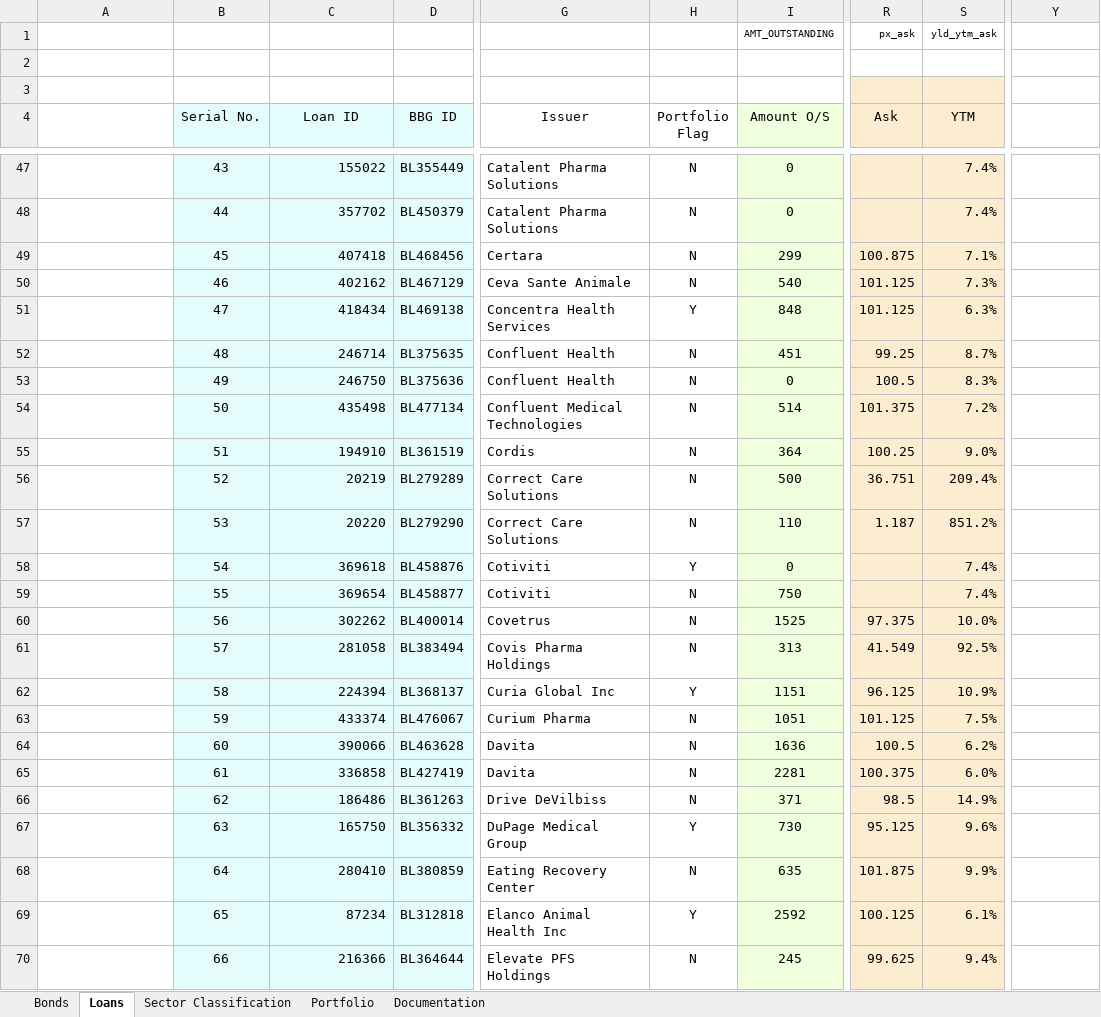
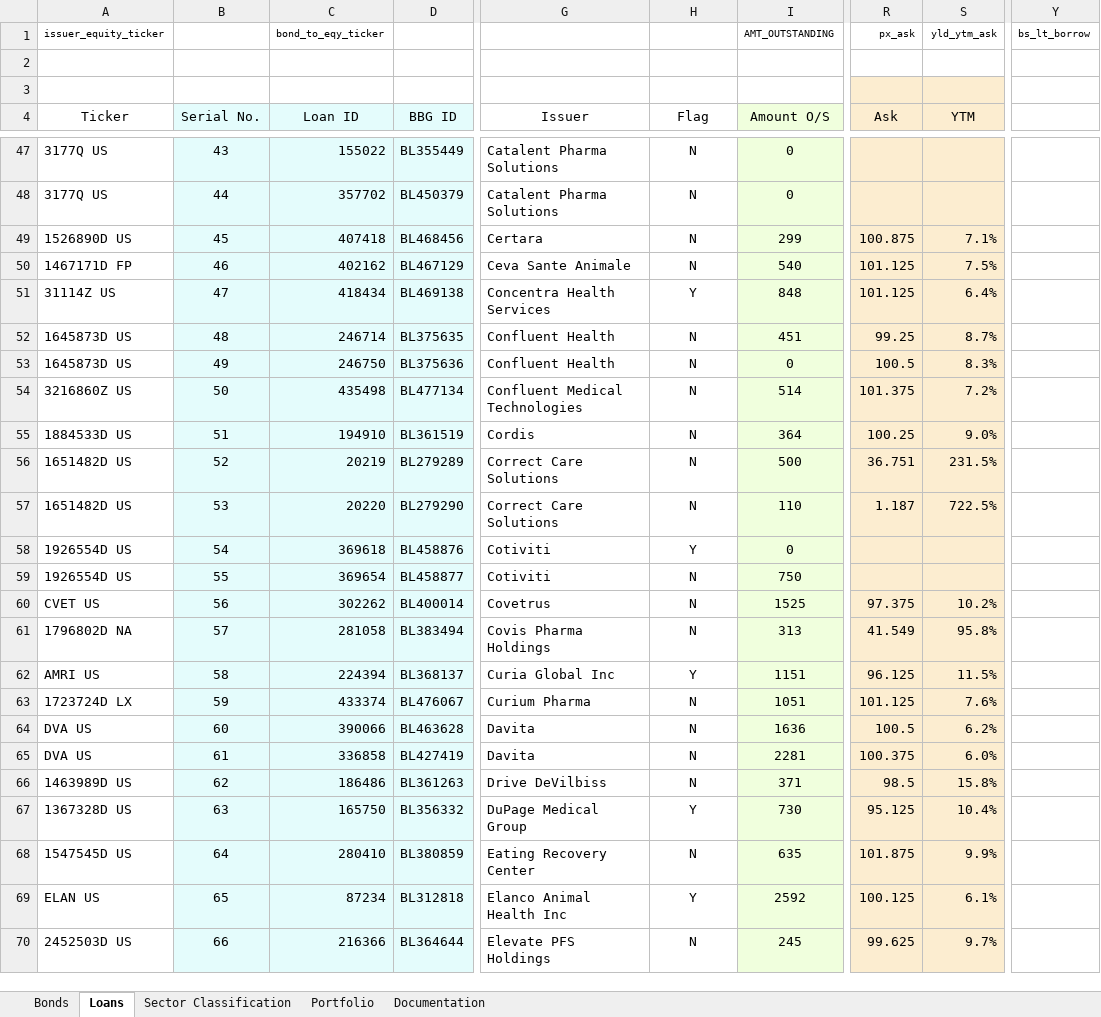
Before and after one commit to srkoona/Loans-Dashboard, an Excel workbook: Debt Comps Dash HC.xlsx, sheet Loans, drawn as a sheet; only a part is shown, gaps mark what is left out; values as stored, in another font and other column widths than the file's, no borders; conditional formats not drawn; the diff covers the shown part only; the diff names each change by its address in the sheet, - before the commit and + after, or states it on an @@ line.

```diff
--- a/Debt Comps Dash HC.xlsx (sheet Loans)
+++ b/Debt Comps Dash HC.xlsx (sheet Loans)
-A1 (Ticker): (empty)
+A1 (Ticker): issuer_equity_ticker
-C1 (Loan ID): (empty)
+C1 (Loan ID): bond_to_eqy_ticker
-Y1: (empty)
+Y1: bs_lt_borrow
-A4: (empty)
+A4: Ticker
-H4: Portfolio Flag
+H4: Flag
-A47:A48 (Ticker): (empty)
+A47:A48 (Ticker): 3177Q US
-S47:S48 (YTM): 7.4%
+S47:S48 (YTM): (empty)
-A49 (Ticker): (empty)
+A49 (Ticker): 1526890D US
-A50 (Ticker): (empty)
+A50 (Ticker): 1467171D FP
-S50 (YTM): 7.3%
+S50 (YTM): 7.5%
-A51 (Ticker): (empty)
+A51 (Ticker): 31114Z US
-S51 (YTM): 6.3%
+S51 (YTM): 6.4%
-A52:A53 (Ticker): (empty)
+A52:A53 (Ticker): 1645873D US
-A54 (Ticker): (empty)
+A54 (Ticker): 3216860Z US
-A55 (Ticker): (empty)
+A55 (Ticker): 1884533D US
-A56:A57 (Ticker): (empty)
+A56:A57 (Ticker): 1651482D US
-S56 (YTM): 209.4%
+S56 (YTM): 231.5%
-S57 (YTM): 851.2%
+S57 (YTM): 722.5%
-A58:A59 (Ticker): (empty)
+A58:A59 (Ticker): 1926554D US
-S58:S59 (YTM): 7.4%
+S58:S59 (YTM): (empty)
-A60 (Ticker): (empty)
+A60 (Ticker): CVET US
-S60 (YTM): 10.0%
+S60 (YTM): 10.2%
-A61 (Ticker): (empty)
+A61 (Ticker): 1796802D NA
-S61 (YTM): 92.5%
+S61 (YTM): 95.8%
-A62 (Ticker): (empty)
+A62 (Ticker): AMRI US
-S62 (YTM): 10.9%
+S62 (YTM): 11.5%
-A63 (Ticker): (empty)
+A63 (Ticker): 1723724D LX
-S63 (YTM): 7.5%
+S63 (YTM): 7.6%
-A64:A65 (Ticker): (empty)
+A64:A65 (Ticker): DVA US
-A66 (Ticker): (empty)
+A66 (Ticker): 1463989D US
-S66 (YTM): 14.9%
+S66 (YTM): 15.8%
-A67 (Ticker): (empty)
+A67 (Ticker): 1367328D US
-S67 (YTM): 9.6%
+S67 (YTM): 10.4%
-A68 (Ticker): (empty)
+A68 (Ticker): 1547545D US
-A69 (Ticker): (empty)
+A69 (Ticker): ELAN US
-A70 (Ticker): (empty)
+A70 (Ticker): 2452503D US
-S70 (YTM): 9.4%
+S70 (YTM): 9.7%
```
Also changed, not shown: 402 edited cells elsewhere in this sheet, formulas that keep their value.
